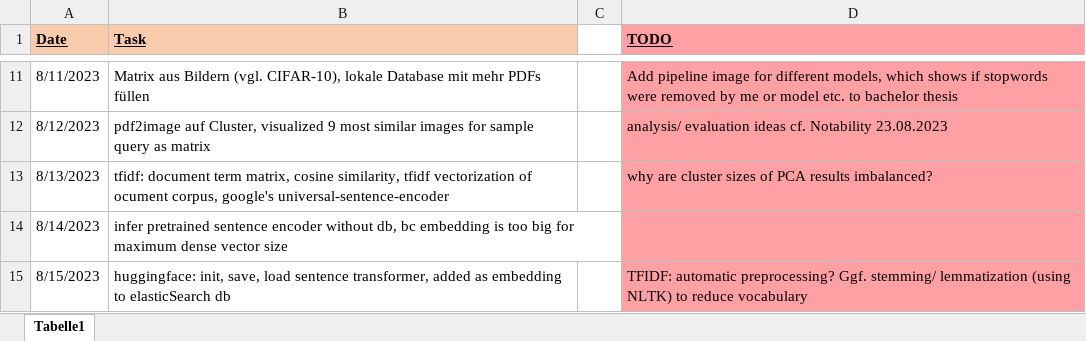
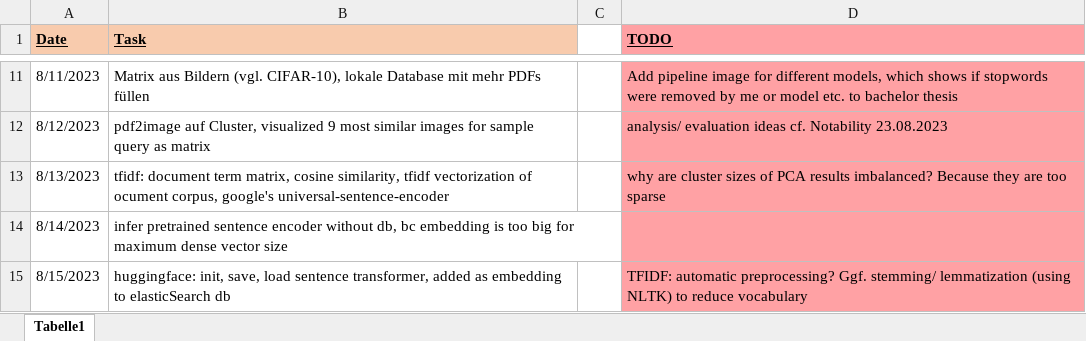
Before and after one commit to KlaraGtknst/topic-analysis-text-data, an Excel workbook: BA_tasks.xlsx, sheet Tabelle1, drawn as a sheet; only a part is shown, gaps mark what is left out; values as stored, in another font and other column widths than the file's, no borders; the diff names each change by its address in the sheet, - before the commit and + after, or states it on an @@ line.

```diff
--- a/BA_tasks.xlsx (sheet Tabelle1)
+++ b/BA_tasks.xlsx (sheet Tabelle1)
-D13 (TODO): …results imbalanced?
+D13 (TODO): …results imbalanced? Because they are too sparse
```
Also changed, not shown: 1 other file.
